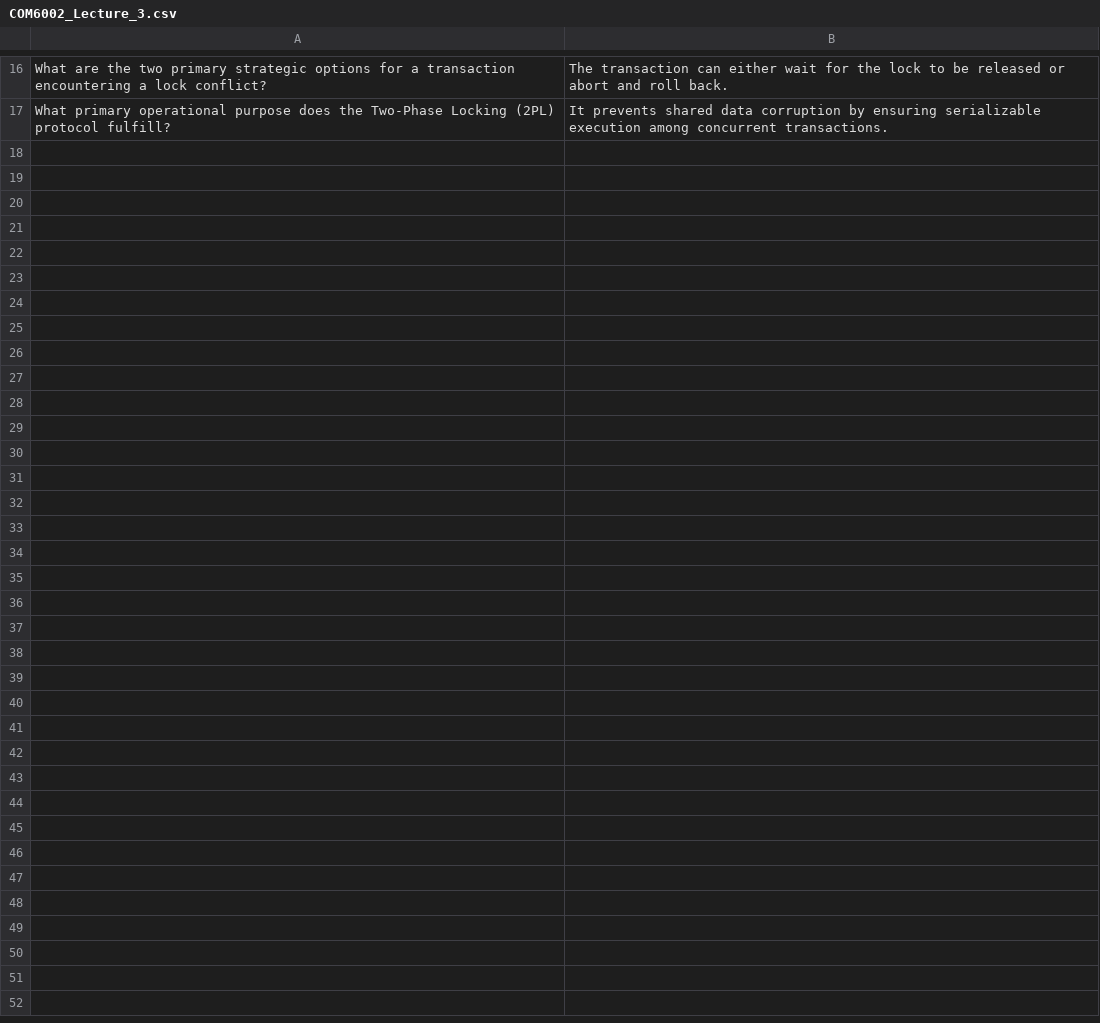
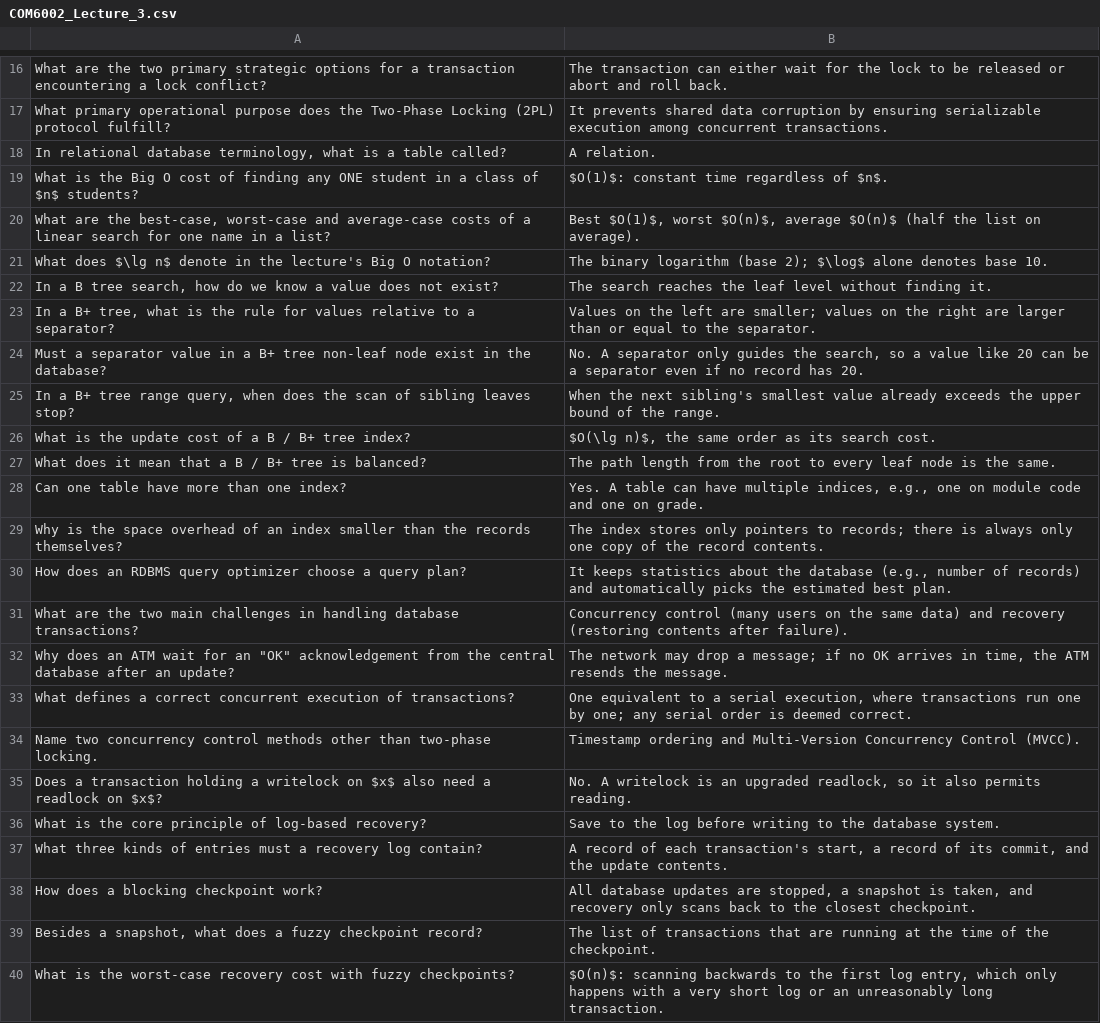
Before and after one commit to oklahaha/professional_machine_learning_engineer, a CSV file: DSAI/COM6002_Lecture_3.csv, drawn as a sheet; only a part is shown, gaps mark what is left out.

```diff
--- a/DSAI/COM6002_Lecture_3.csv
+++ b/DSAI/COM6002_Lecture_3.csv
@@ -17 +17,24 @@ What are the two primary strategic options for a transaction encountering a lock
 What primary operational purpose does the Two-Phase Locking (2PL) protocol fulfill?,It prevents shared data corruption by ensuring serializable execution among concurrent transactions.
+"In relational database terminology, what is a table called?",A relation.
+What is the Big O cost of finding any ONE student in a class of $n$ students?,$O(1)$: constant time regardless of $n$.
+"What are the best-case, worst-case and average-case costs of a linear search for one name in a list?","Best $O(1)$, worst $O(n)$, average $O(n)$ (half the list on average)."
+What does $\lg n$ denote in the lecture's Big O notation?,The binary logarithm (base 2); $\log$ alone denotes base 10.
+"In a B tree search, how do we know a value does not exist?",The search reaches the leaf level without finding it.
+"In a B+ tree, what is the rule for values relative to a separator?",Values on the left are smaller; values on the right are larger than or equal to the separator.
+Must a separator value in a B+ tree non-leaf node exist in the database?,"No. A separator only guides the search, so a value like 20 can be a separator even if no record has 20."
+"In a B+ tree range query, when does the scan of sibling leaves stop?",When the next sibling's smallest value already exceeds the upper bound of the range.
+What is the update cost of a B / B+ tree index?,"$O(\lg n)$, the same order as its search cost."
+What does it mean that a B / B+ tree is balanced?,The path length from the root to every leaf node is the same.
+Can one table have more than one index?,"Yes. A table can have multiple indices, e.g., one on module code and one on grade."
+Why is the space overhead of an index smaller than the records themselves?,The index stores only pointers to records; there is always only one copy of the record contents.
+How does an RDBMS query optimizer choose a query plan?,"It keeps statistics about the database (e.g., number of records) and automatically picks the estimated best plan."
+What are the two main challenges in handling database transactions?,Concurrency control (many users on the same data) and recovery (restoring contents after failure).
+"Why does an ATM wait for an ""OK"" acknowledgement from the central database after an update?","The network may drop a message; if no OK arrives in time, the ATM resends the message."
+What defines a correct concurrent execution of transactions?,"One equivalent to a serial execution, where transactions run one by one; any serial order is deemed correct."
+Name two concurrency control methods other than two-phase locking.,Timestamp ordering and Multi-Version Concurrency Control (MVCC).
+Does a transaction holding a writelock on $x$ also need a readlock on $x$?,"No. A writelock is an upgraded readlock, so it also permits reading."
+What is the core principle of log-based recovery?,Save to the log before writing to the database system.
+What three kinds of entries must a recovery log contain?,"A record of each transaction's start, a record of its commit, and the update contents."
+How does a blocking checkpoint work?,"All database updates are stopped, a snapshot is taken, and recovery only scans back to the closest checkpoint."
+"Besides a snapshot, what does a fuzzy checkpoint record?",The list of transactions that are running at the time of the checkpoint.
+What is the worst-case recovery cost with fuzzy checkpoints?,"$O(n)$: scanning backwards to the first log entry, which only happens with a very short log or an unreasonably long transaction."
```
Also changed, not shown: DSAI/COM6001_Lecture_05.csv, DSAI/COM6001_Lecture_06.csv, 45 other files.
